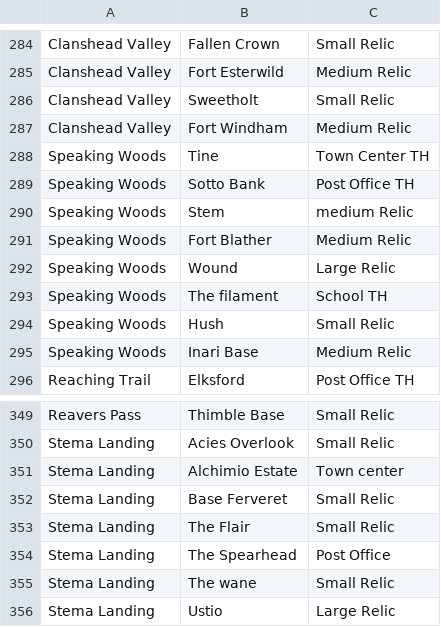
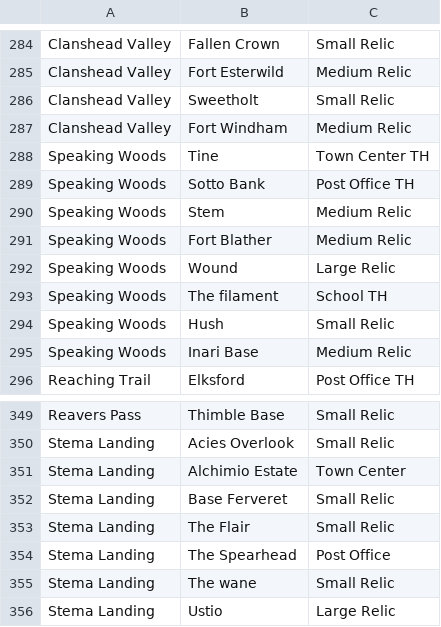
Before and after one commit to olted/aedilebot, a CSV file: data/Locations.csv, drawn as a sheet; only a part is shown, gaps mark what is left out; the diff covers the shown part only.

```diff
--- a/data/Locations.csv
+++ b/data/Locations.csv
@@ -289,3 +289,3 @@ Speaking Woods,Tine,Town Center TH
 Speaking Woods,Sotto Bank,Post Office TH
-Speaking Woods,Stem,medium Relic
+Speaking Woods,Stem,Medium Relic
 Speaking Woods,Fort Blather,Medium Relic
@@ -350,3 +350,3 @@ Reavers Pass,Thimble Base,Small Relic
 Stema Landing,Acies Overlook,Small Relic
-Stema Landing,Alchimio Estate,Town center
+Stema Landing,Alchimio Estate,Town Center
 Stema Landing,Base Ferveret,Small Relic
```
Also changed, not shown: 19 edited cells elsewhere in this file, 1 other file.
